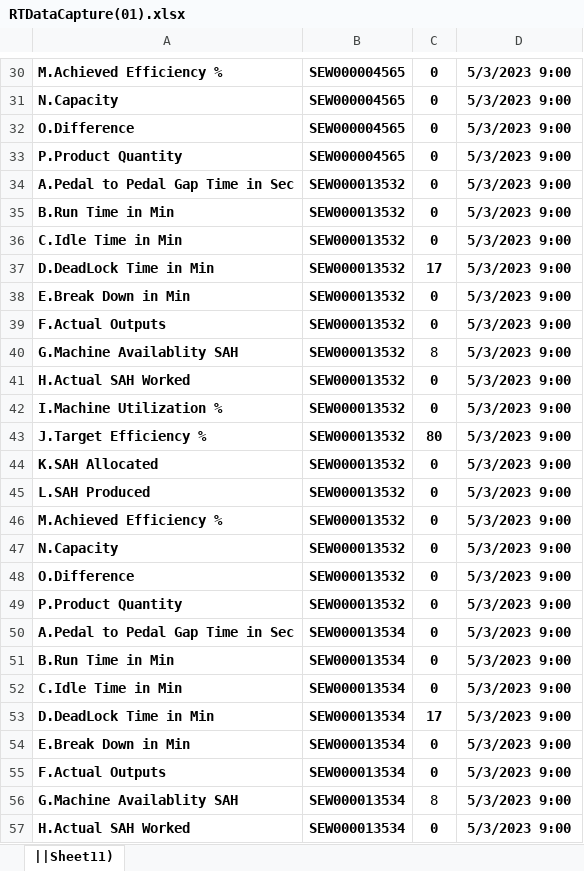
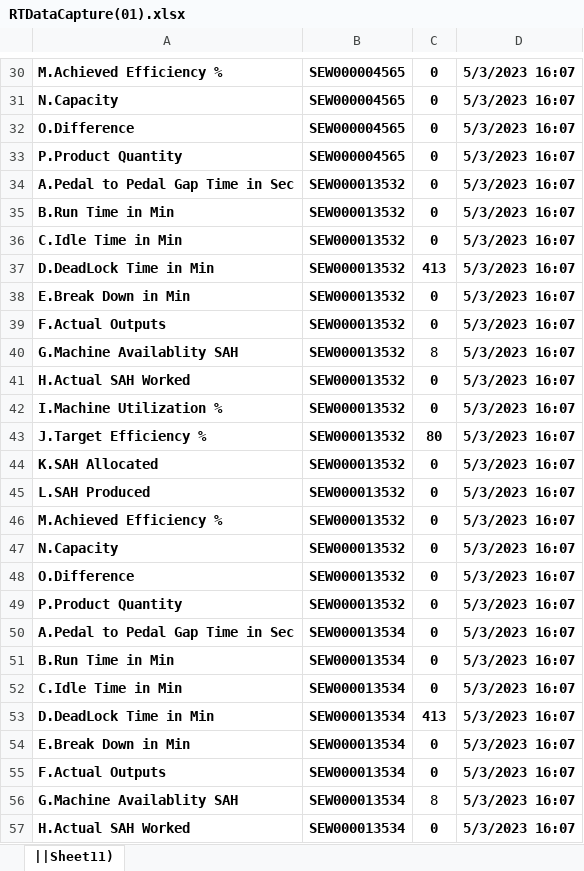
Before and after one commit to MohanSivan/Sample, an Excel workbook: RTDataCapture(01).xlsx, sheet ||Sheet11), drawn as a sheet; only a part is shown, gaps mark what is left out; values as stored, in another font and other column widths than the file's, no borders; the diff covers the shown part only; the diff names each change by its address in the sheet, - before the commit and + after, or states it on an @@ line.

```diff
--- a/RTDataCapture(01).xlsx (sheet ||Sheet11))
+++ b/RTDataCapture(01).xlsx (sheet ||Sheet11))
-D30:D57: 5/3/2023 9:00
+D30:D57: 5/3/2023 16:07
-C37: 17
+C37: 413
-C53: 17
+C53: 413
```
Also changed, not shown: 155 edited cells elsewhere in this sheet.
